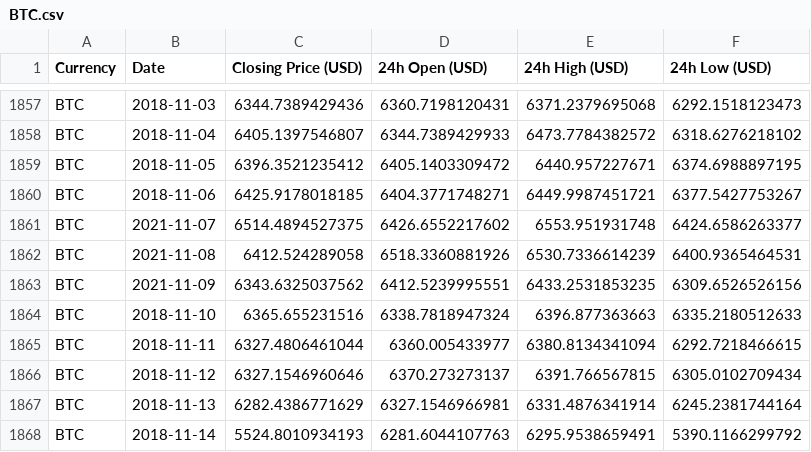
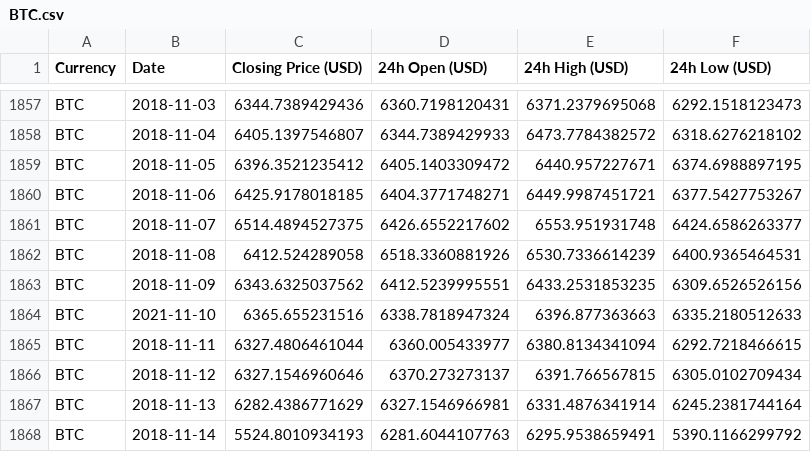
Before and after one commit to jorant2023/MD_MVC, a CSV file: BTC.csv, drawn as a sheet; only a part is shown, gaps mark what is left out.

Commit message:
Update BTC.csv

```diff
--- a/BTC.csv
+++ b/BTC.csv
@@ -1860,6 +1860,6 @@ BTC,2018-11-05,6396.3521235412,6405.1403309472,6440.957227671,6374.6988897195
 BTC,2018-11-06,6425.9178018185,6404.3771748271,6449.9987451721,6377.5427753267
-BTC,2021-11-07,6514.4894527375,6426.6552217602,6553.951931748,6424.6586263377
-BTC,2021-11-08,6412.524289058,6518.3360881926,6530.7336614239,6400.9365464531
-BTC,2021-11-09,6343.6325037562,6412.5239995551,6433.2531853235,6309.6526526156
-BTC,2018-11-10,6365.655231516,6338.7818947324,6396.877363663,6335.2180512633
+BTC,2018-11-07,6514.4894527375,6426.6552217602,6553.951931748,6424.6586263377
+BTC,2018-11-08,6412.524289058,6518.3360881926,6530.7336614239,6400.9365464531
+BTC,2018-11-09,6343.6325037562,6412.5239995551,6433.2531853235,6309.6526526156
+BTC,2021-11-10,6365.655231516,6338.7818947324,6396.877363663,6335.2180512633
 BTC,2018-11-11,6327.4806461044,6360.005433977,6380.8134341094,6292.7218466615
```
